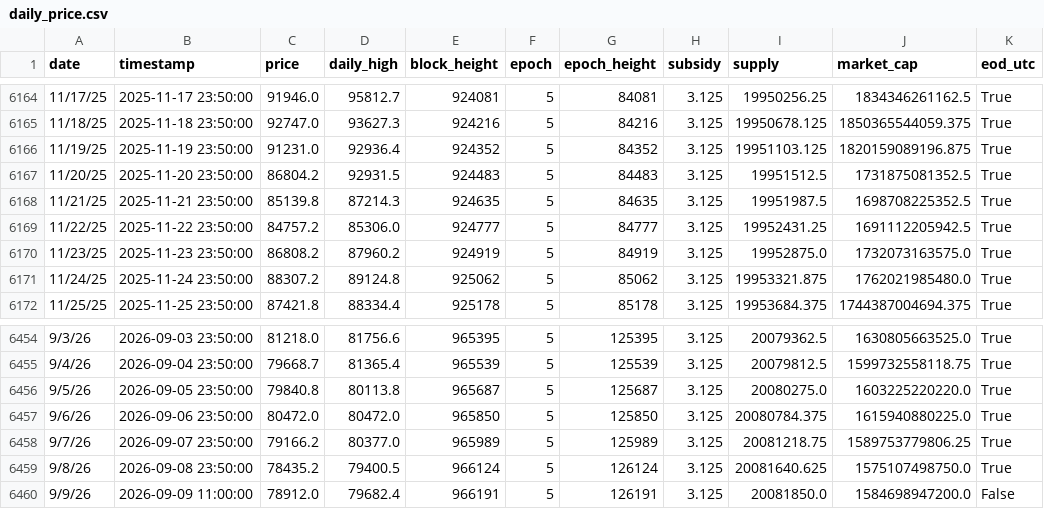
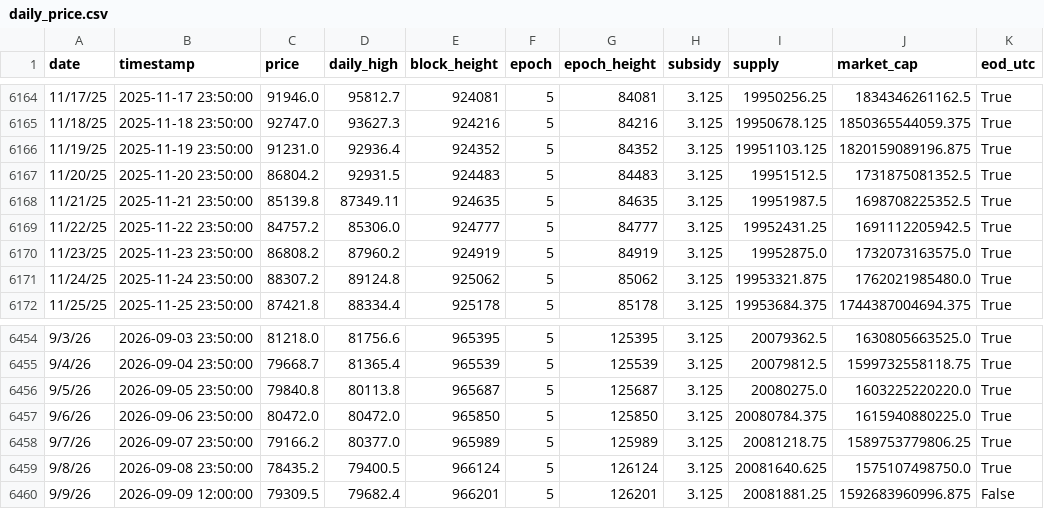
Before and after one commit to w-s-bitcoin/wickedsmartbitcoin, a CSV file: assets/daily_price.csv, drawn as a sheet; only a part is shown, gaps mark what is left out.

```diff
--- a/assets/daily_price.csv
+++ b/assets/daily_price.csv
@@ -6167,3 +6167,3 @@ date,timestamp,price,daily_high,block_height,epoch,epoch_height,subsidy,supply,m
 11/20/25,2025-11-20 23:50:00,86804.2,92931.5,924483,5,84483,3.125,19951512.5,1731875081352.5,True
-11/21/25,2025-11-21 23:50:00,85139.8,87214.3,924635,5,84635,3.125,19951987.5,1698708225352.5,True
+11/21/25,2025-11-21 23:50:00,85139.8,87349.11,924635,5,84635,3.125,19951987.5,1698708225352.5,True
 11/22/25,2025-11-22 23:50:00,84757.2,85306.0,924777,5,84777,3.125,19952431.25,1691112205942.5,True
@@ -6459,2 +6459,2 @@ date,timestamp,price,daily_high,block_height,epoch,epoch_height,subsidy,supply,m
 9/8/26,2026-09-08 23:50:00,78435.2,79400.5,966124,5,126124,3.125,20081640.625,1575107498750.0,True
-9/9/26,2026-09-09 11:00:00,78912.0,79682.4,966191,5,126191,3.125,20081850.0,1584698947200.0,False
+9/9/26,2026-09-09 12:00:00,79309.5,79682.4,966201,5,126201,3.125,20081881.25,1592683960996.875,False
```
Also changed, not shown: webapps/bitcoin_dominance/webapp_data/top10_daily_incl_stables.csv, webapps/dca_comparison/webapp_data/dca_comparison_preview.csv, 26 other files.
